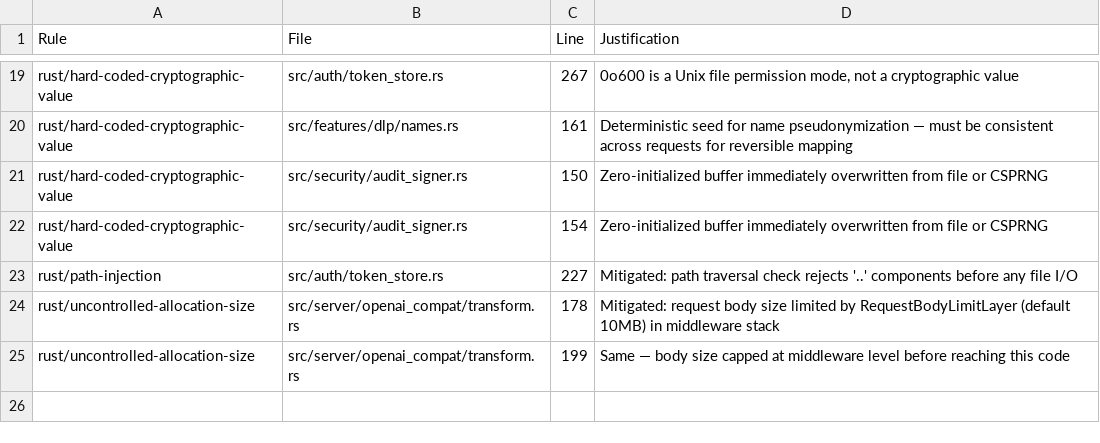
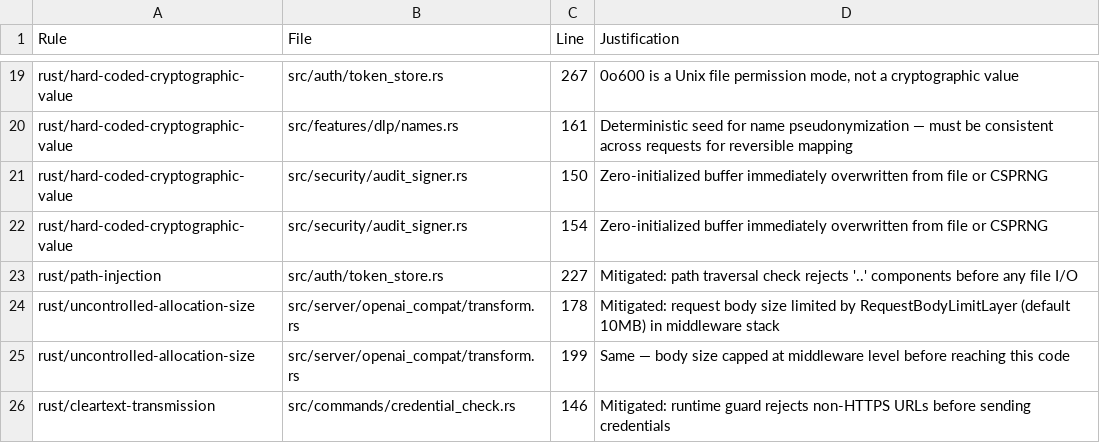
Before and after one commit to azerozero/grob, a CSV file: .codeql-suppressions.csv, drawn as a sheet; only a part is shown, gaps mark what is left out; the diff names each change by its address in the sheet, - before the commit and + after, or states it on an @@ line.

```diff
--- a/.codeql-suppressions.csv
+++ b/.codeql-suppressions.csv
+row 26: rust/cleartext-transmission | src/commands/credential_check.rs | 146 | Mitigated: runtime guard rejects non-HTTPS URLs before sending credentials
```
Also changed, not shown: 2 other files.
